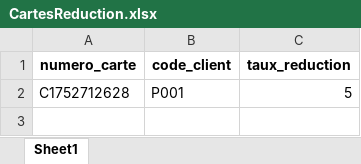
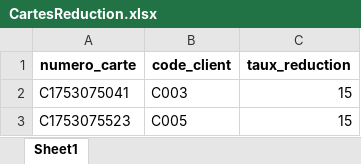
Before and after one commit to Bayane-ogoutolou/facturation, an Excel workbook: data/CartesReduction.xlsx, sheet Sheet1, drawn as a sheet; values as stored, in another font and other column widths than the file's, no borders; removed rows and columns are numbered as before the commit, all else as after; the diff names each change by its address in the sheet, - before the commit and + after, or states it on an @@ line.

```diff
--- a/data/CartesReduction.xlsx (sheet Sheet1)
+++ b/data/CartesReduction.xlsx (sheet Sheet1)
-row 2: C1752712628 | P001 | 5
+row 2: C1753075041 | C003 | 15
+row 3: C1753075523 | C005 | 15
```
Also changed, not shown: data/Clients.xlsx, 13 other files.
